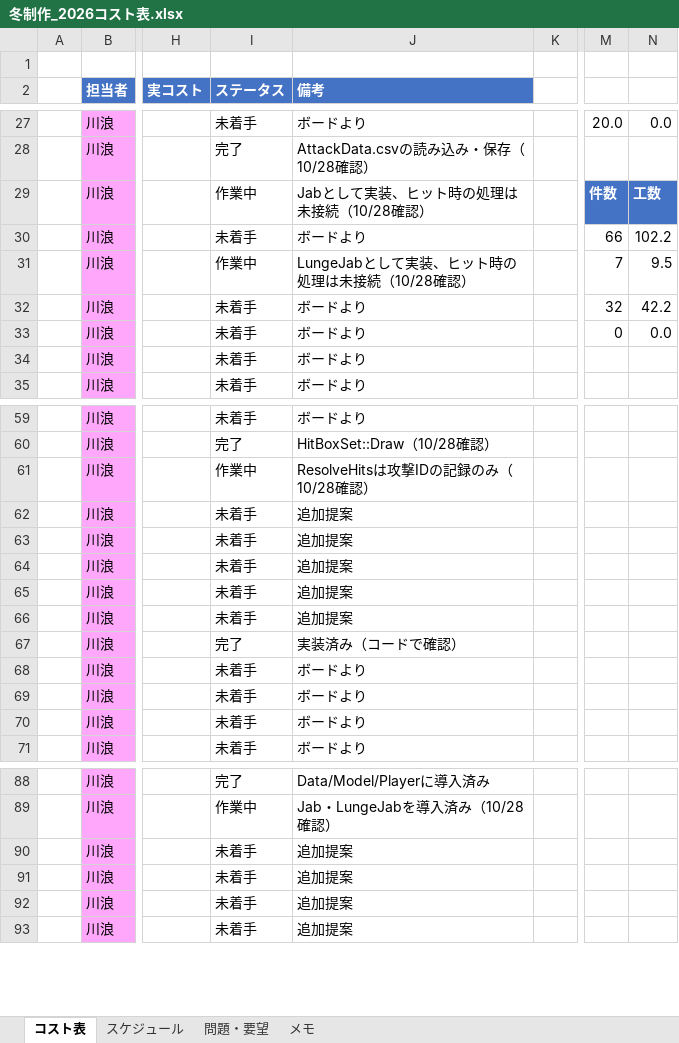
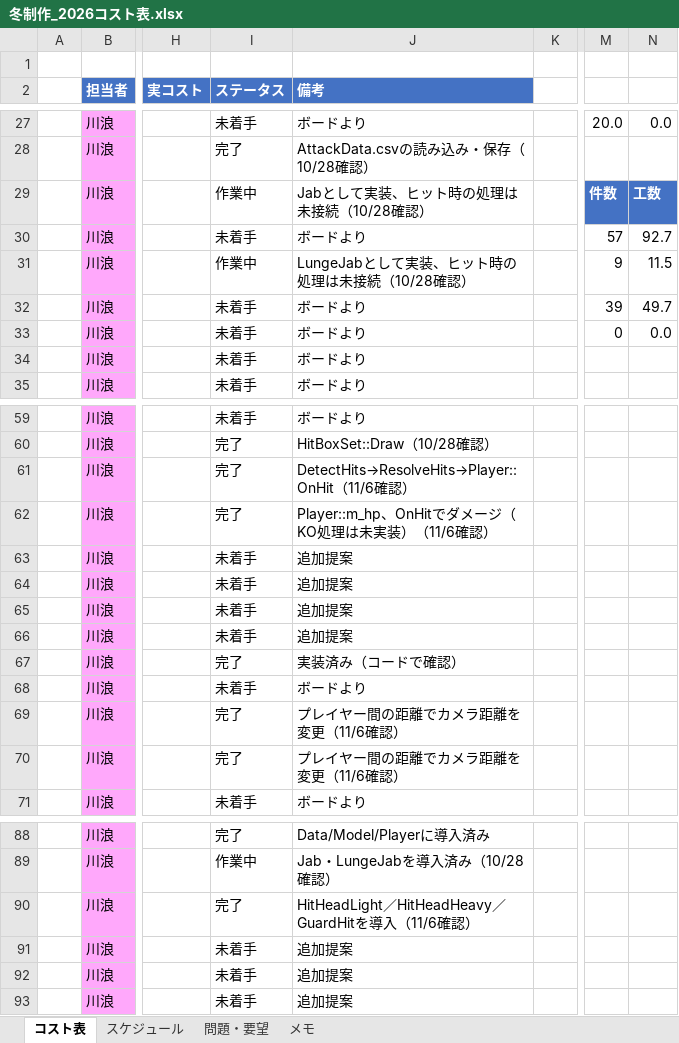
Before and after one commit to hakutokawanami/2026_winter, an Excel workbook: winterGame2026/冬制作_2026コスト表.xlsx, sheet コスト表, drawn as a sheet; only a part is shown, gaps mark what is left out; values as stored, in another font and other column widths than the file's, no borders; conditional formats and table styles not drawn; the diff covers the shown part only; the diff names each change by its address in the sheet, - before the commit and + after, or states it on an @@ line.

```diff
--- a/winterGame2026/冬制作_2026コスト表.xlsx (sheet コスト表)
+++ b/winterGame2026/冬制作_2026コスト表.xlsx (sheet コスト表)
-M30: 66
+M30: 57
-N30: 102.2
+N30: 92.7
-M31: 7
+M31: 9
-N31: 9.5
+N31: 11.5
-M32: 32
+M32: 39
-N32: 42.2
+N32: 49.7
-I61 (ステータス): 作業中
+I61 (ステータス): 完了
-J61 (備考): ResolveHitsは攻撃IDの記録のみ（10/28確認）
+J61 (備考): DetectHits→ResolveHits→Player::OnHit（11/6確認）
-I62 (ステータス): 未着手
+I62 (ステータス): 完了
-J62 (備考): 追加提案
+J62 (備考): Player::m_hp、OnHitでダメージ（KO処理は未実装）（11/6確認）
-I69:I70 (ステータス): 未着手
+I69:I70 (ステータス): 完了
-J69:J70 (備考): ボードより
+J69:J70 (備考): プレイヤー間の距離でカメラ距離を変更（11/6確認）
-I90 (ステータス): 未着手
+I90 (ステータス): 完了
-J90 (備考): 追加提案
+J90 (備考): HitHeadLight／HitHeadHeavy／GuardHitを導入（11/6確認）
```
Also changed, not shown: 28 edited cells elsewhere in this sheet, sheet スケジュール, 20 other files.
